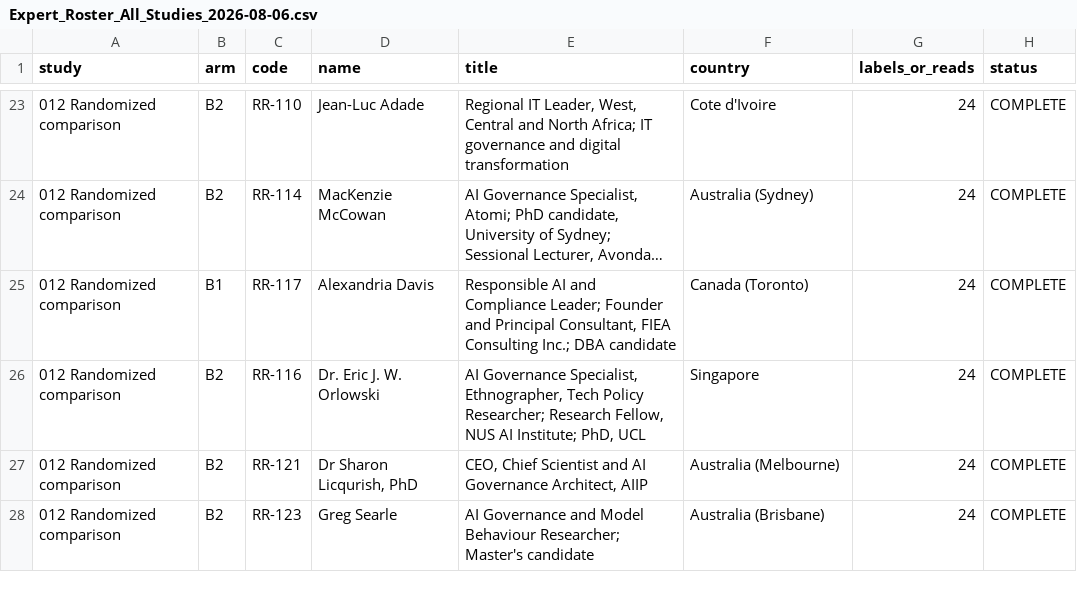
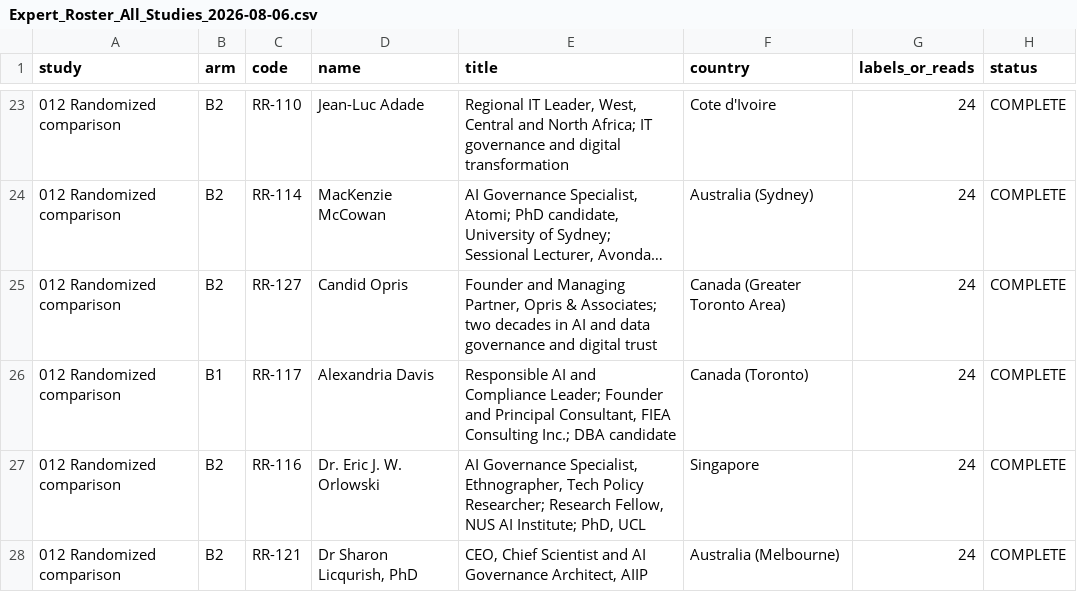
Before and after one commit to phillipwikes-bit/jrsstandard.com, a CSV file: research/Expert_Roster_All_Studies_2026-08-06.csv, drawn as a sheet; only a part is shown, gaps mark what is left out; the shorter side is filled out with more unchanged rows; long unchanged cells end in …; the diff names each change by its address in the sheet, - before the commit and + after, or states it on an @@ line.

```diff
--- a/research/Expert_Roster_All_Studies_2026-08-06.csv
+++ b/research/Expert_Roster_All_Studies_2026-08-06.csv
+row 25: 012 Randomized comparison | B2 | RR-127 | Candid Opris | Founder and Managing Partner, Opris & Associates; two decades in AI and data governance and digital trust | Canada (Greater Toronto Area) | 24 | COMPLETE
```
Also changed, not shown: 9 other files.
